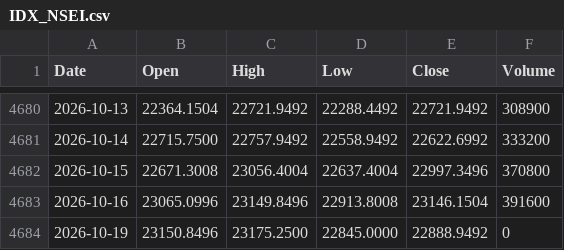
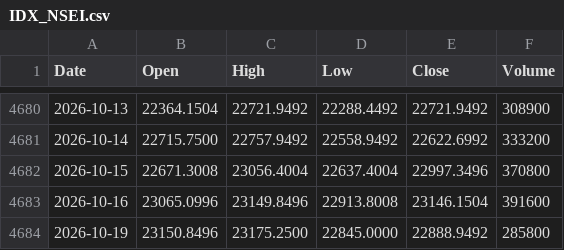
Before and after one commit to Anankin77/nse-backtester, a CSV file: prices/IDX_NSEI.csv, drawn as a sheet; only a part is shown, gaps mark what is left out.

```diff
--- a/prices/IDX_NSEI.csv
+++ b/prices/IDX_NSEI.csv
@@ -4683,2 +4683,2 @@ Date,Open,High,Low,Close,Volume
 2026-10-16,23065.0996,23149.8496,22913.8008,23146.1504,391600
-2026-10-19,23150.8496,23175.2500,22845.0000,22888.9492,0
+2026-10-19,23150.8496,23175.2500,22845.0000,22888.9492,285800
```
Also changed, not shown: prices/ADANIENT.csv, prices/ADANIPORTS.csv, 49 other files.
